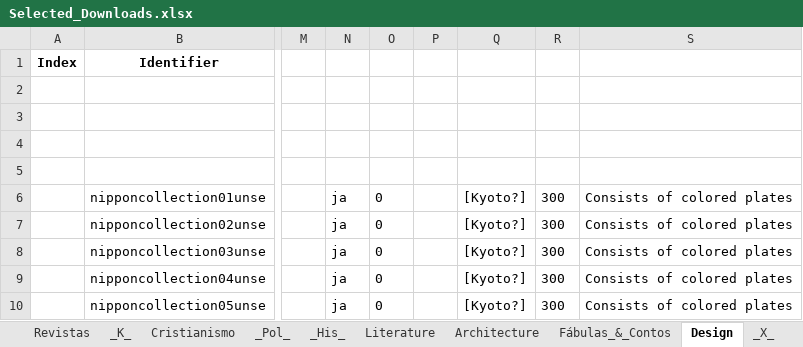
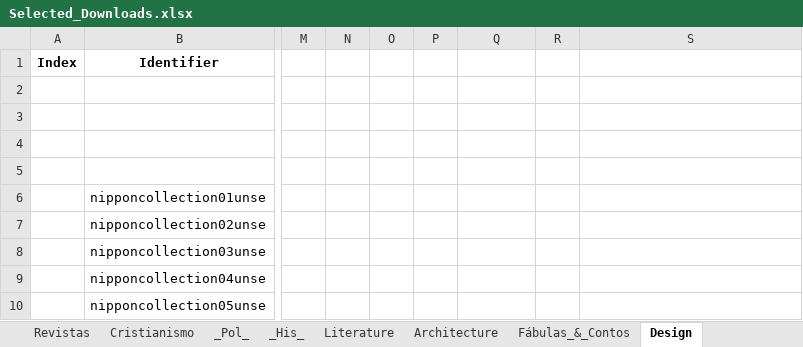
Before and after one commit to GabrielCalheiros/Archive-Skrapper, an Excel workbook: Selected_Downloads.xlsx, sheet Design, drawn as a sheet; only a part is shown, gaps mark what is left out; values as stored, in another font and other column widths than the file's, no borders; the diff names each change by its address in the sheet, - before the commit and + after, or states it on an @@ line.

```diff
--- a/Selected_Downloads.xlsx (sheet Design)
+++ b/Selected_Downloads.xlsx (sheet Design)
-sheet tab: _K_
-sheet tab: _X_
-N6:N10: ja
+N6:N10: (empty)
-O6:O10: 0
+O6:O10: (empty)
-Q6:Q10: [Kyoto?]
+Q6:Q10: (empty)
-R6:R10: 300
+R6:R10: (empty)
-S6:S10: Consists of colored plates
+S6:S10: (empty)
```
Also changed, not shown: sheet _His_, sheet _Pol_, sheet Literature, sheet Architecture.
